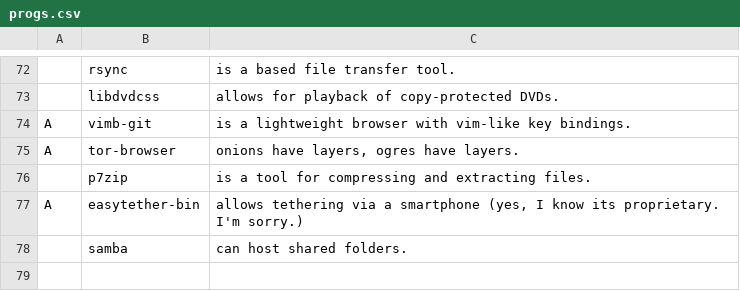
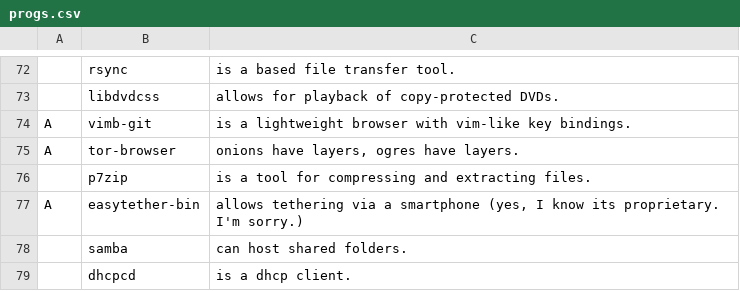
Before and after one commit to SheriffMediocre/LARBS, a CSV file: progs.csv, drawn as a sheet; only a part is shown, gaps mark what is left out; the diff names each change by its address in the sheet, - before the commit and + after, or states it on an @@ line.

Commit message:
added dhcpcd

```diff
--- a/progs.csv
+++ b/progs.csv
+row 79:  | dhcpcd | is a dhcp client.
```
